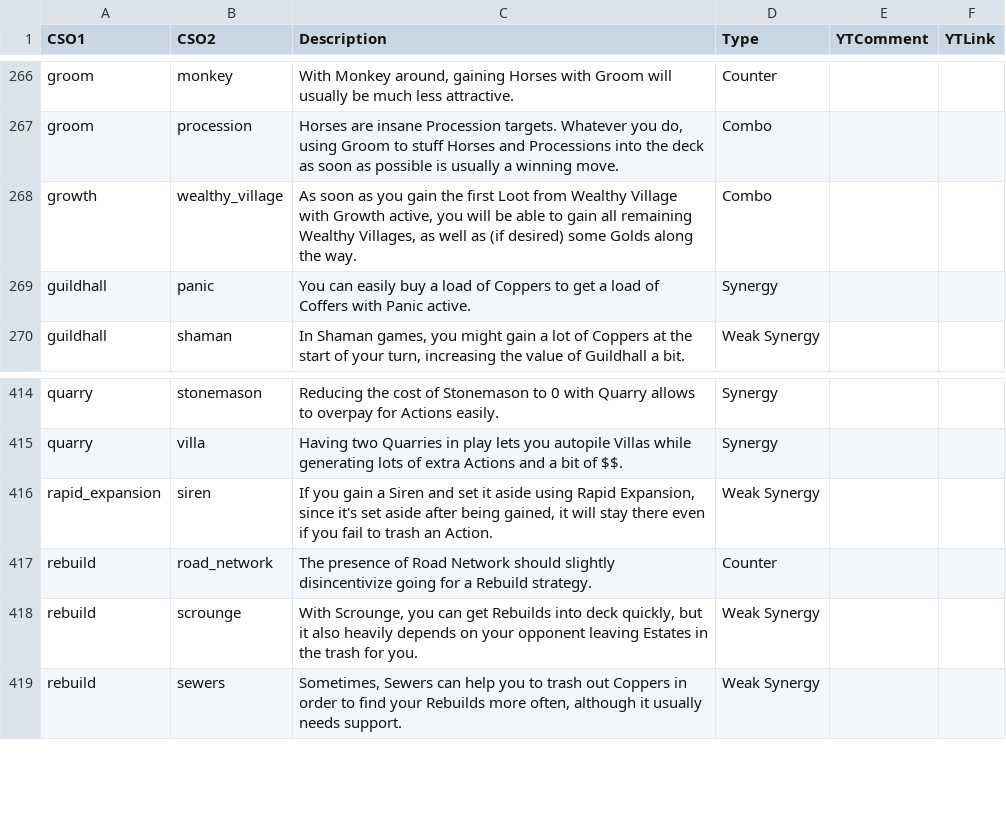
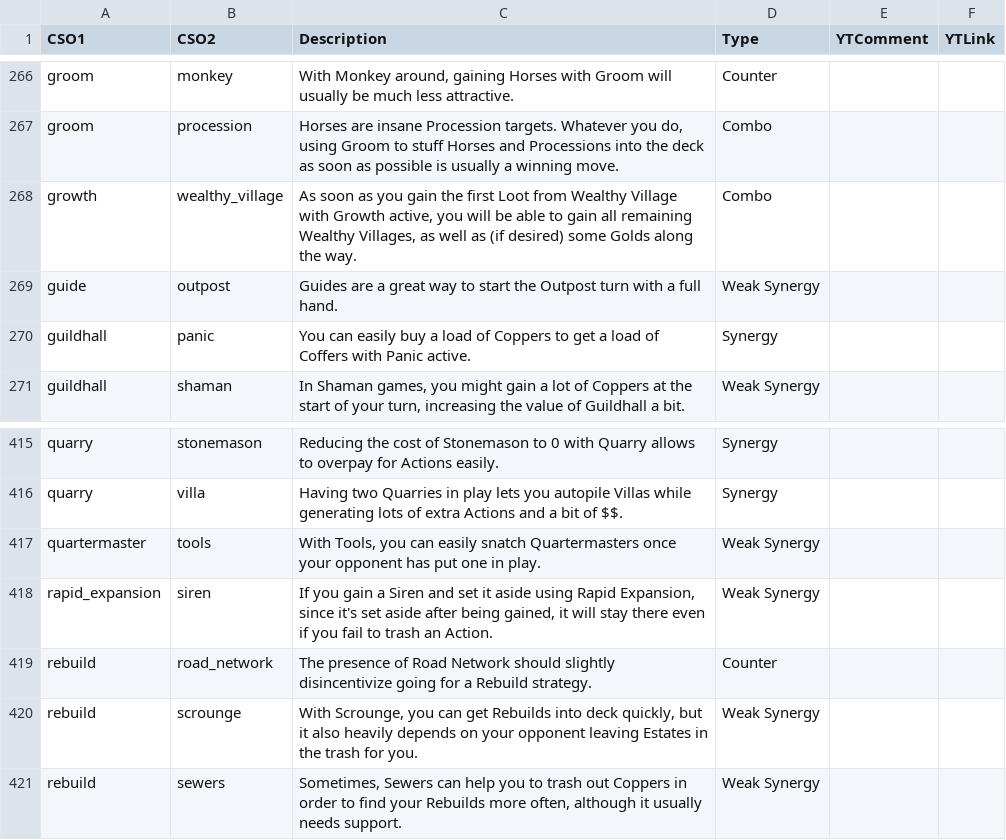
Before and after one commit to Fabian-Balzer/Randomkingdominion, a CSV file: card_info/good_combo_data.csv, drawn as a sheet; only a part is shown, gaps mark what is left out.

```diff
--- a/card_info/good_combo_data.csv
+++ b/card_info/good_combo_data.csv
@@ -268,2 +268,3 @@ groom;procession;Horses are insane Procession targets. Whatever you do, using Gr
 growth;wealthy_village;As soon as you gain the first Loot from Wealthy Village with Growth active, you will be able to gain all remaining Wealthy Villages, as well as (if desired) some Golds along the way.;Combo;;
+guide;outpost;Guides are a great way to start the Outpost turn with a full hand.;Weak Synergy;;
 guildhall;panic;You can easily buy a load of Coppers to get a load of Coffers with Panic active.;Synergy;;
@@ -415,2 +416,3 @@ quarry;stonemason;Reducing the cost of Stonemason to 0 with Quarry allows to ove
 quarry;villa;Having two Quarries in play lets you autopile Villas while generating lots of extra Actions and a bit of $$.;Synergy;;
+quartermaster;tools;With Tools, you can easily snatch Quartermasters once your opponent has put one in play.;Weak Synergy;;
 rapid_expansion;siren;If you gain a Siren and set it aside using Rapid Expansion, since it's set aside after being gained, it will stay there even if you fail to trash an Action.;Weak Synergy;;
```
Also changed, not shown: card_info/good_interaction_data.csv, card_info/raw_combo_data.csv, 1 other file.
